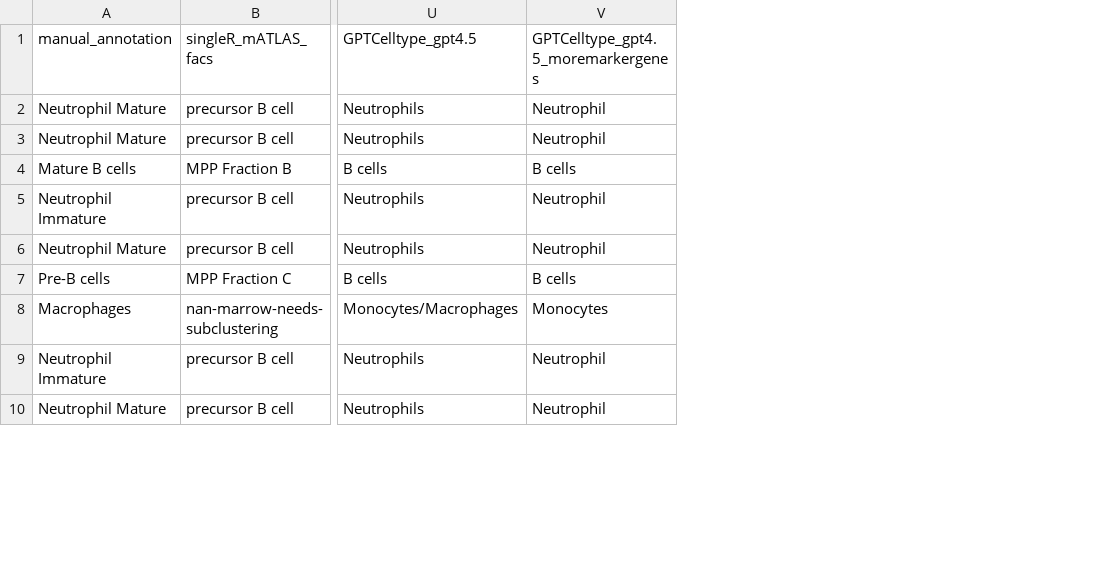
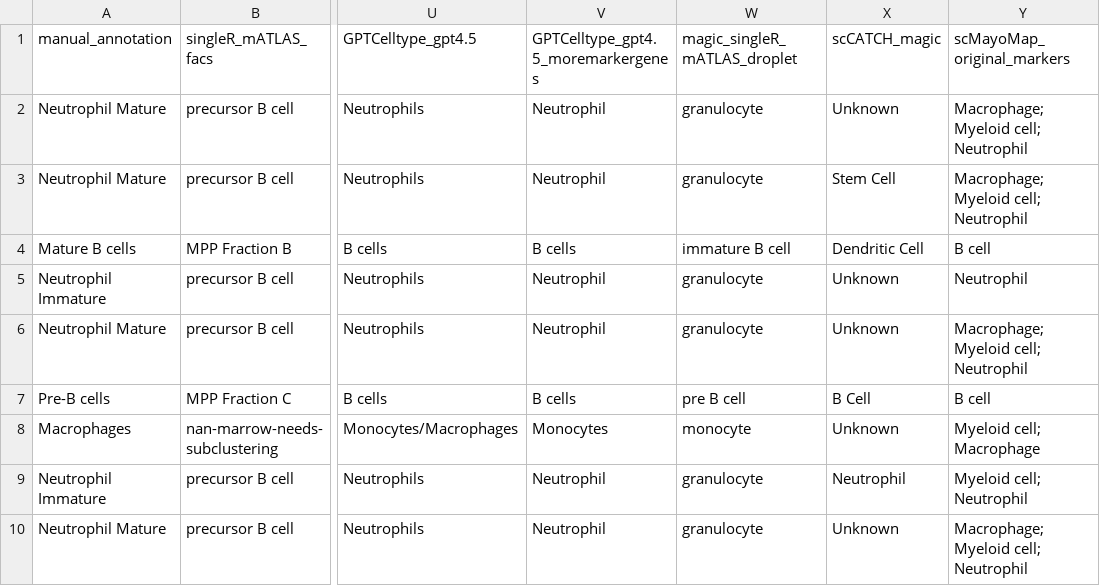
Before and after one commit to gabriel-dval/scRNA_annotation, a CSV file: tool_annotations.csv, drawn as a sheet; only a part is shown, gaps mark what is left out; the diff names each change by its address in the sheet, - before the commit and + after, or states it on an @@ line.

Commit message:
update some results

```diff
--- a/tool_annotations.csv
+++ b/tool_annotations.csv
+column W (magic_singleR_mATLAS_droplet), rows 2-10: granulocyte | granulocyte | immature B cell | granulocyte | granulocyte | pre B cell | monocyte | granulocyte | granulocyte
+column X (scCATCH_magic), rows 2-10: Unknown | Stem Cell | Dendritic Cell | Unknown | Unknown | B Cell | Unknown | Neutrophil | Unknown
+column Y (scMayoMap_original_markers), rows 2-10: Macrophage; Myeloid cell; Neutrophil | Macrophage; Myeloid cell; Neutrophil | B cell | Neutrophil | Macrophage; Myeloid cell; Neutrophil | B cell | Myeloid cell; Macrophage | Myeloid cell; Neutrophil | Macrophage; Myeloid cell; Neutrophil
```
